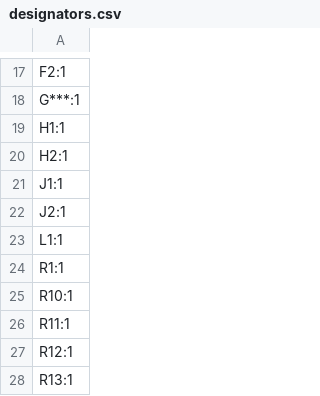
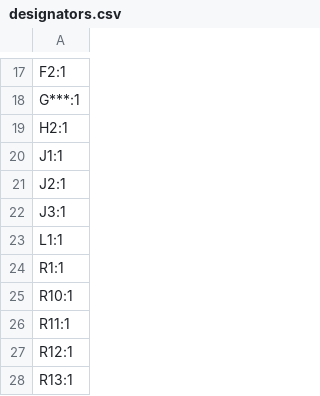
Before and after one commit to dud-dev/Driftless_CoProcessor, a CSV file: VexU PushBack Custom PCB/v0.5/production/designators.csv, drawn as a sheet; only a part is shown, gaps mark what is left out; removed rows and columns are numbered as before the commit, all else as after; the diff names each change by its address in the sheet, - before the commit and + after, or states it on an @@ line.

```diff
--- a/VexU PushBack Custom PCB/v0.5/production/designators.csv
+++ b/VexU PushBack Custom PCB/v0.5/production/designators.csv
-row 19: H1:1
+row 22: J3:1
```
Also changed, not shown: VexU PushBack Custom PCB/v0.5/production/bom.csv, VexU PushBack Custom PCB/v0.5/production/positions.csv, 51 other files.
